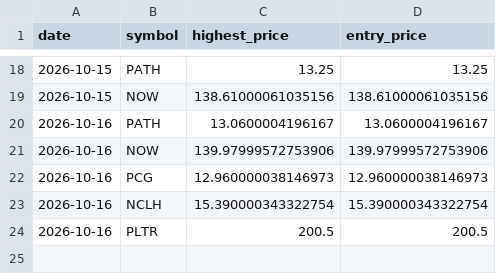
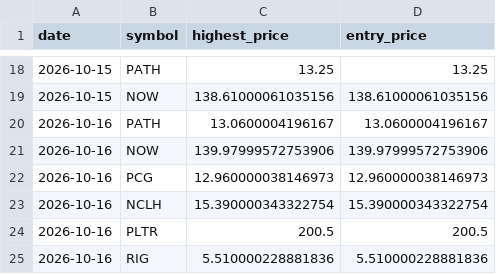
Before and after one commit to Stock-tsuboi/stock-screener, a CSV file: us_recommendation_history.csv, drawn as a sheet; only a part is shown, gaps mark what is left out; the diff names each change by its address in the sheet, - before the commit and + after, or states it on an @@ line.

```diff
--- a/us_recommendation_history.csv
+++ b/us_recommendation_history.csv
+row 25: 2026-10-16 | RIG | 5.510000228881836 | 5.510000228881836
```
